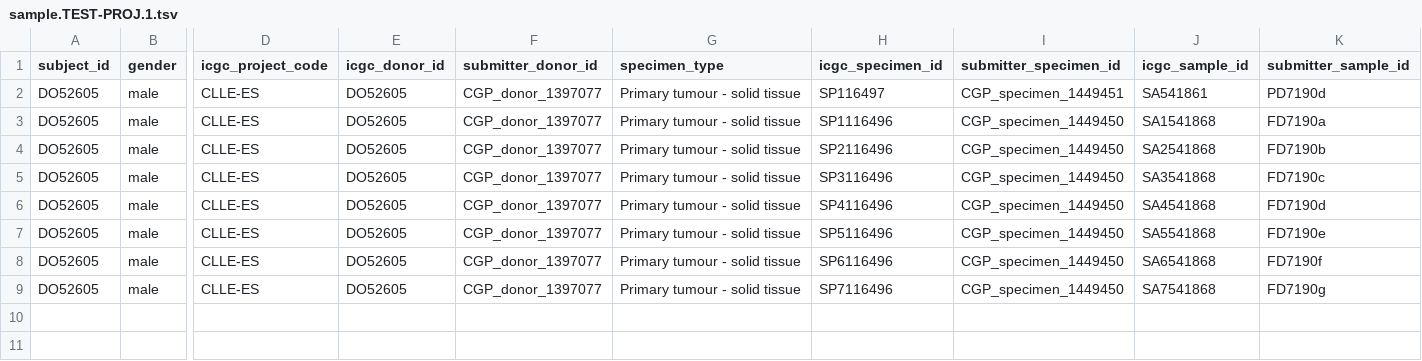
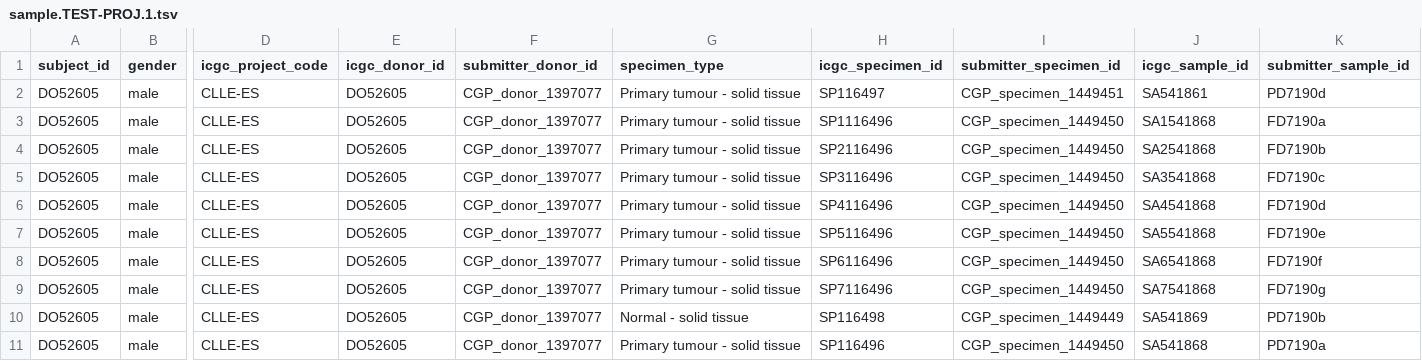
Before and after one commit to ICGC-TCGA-PanCancer/pcawg-ega-submission, a TSV file: TEST-PROJ/sample/sample.TEST-PROJ.1.tsv, drawn as a sheet; only a part is shown, gaps mark what is left out; rows hold the shown columns only; the diff names each change by its address in the sheet, - before the commit and + after, or states it on an @@ line.

Commit message:
clean up sample test folder

```diff
--- a/TEST-PROJ/sample/sample.TEST-PROJ.1.tsv
+++ b/TEST-PROJ/sample/sample.TEST-PROJ.1.tsv
+row 10: DO52605 | male | CLLE-ES | DO52605 | CGP_donor_1397077 | Normal - solid tissue | SP116498 | CGP_specimen_1449449 | SA541869 | PD7190b
+row 11: DO52605 | male | CLLE-ES | DO52605 | CGP_donor_1397077 | Primary tumour - solid tissue | SP116496 | CGP_specimen_1449450 | SA541868 | PD7190a
```
Also changed, not shown: 6 other files.
